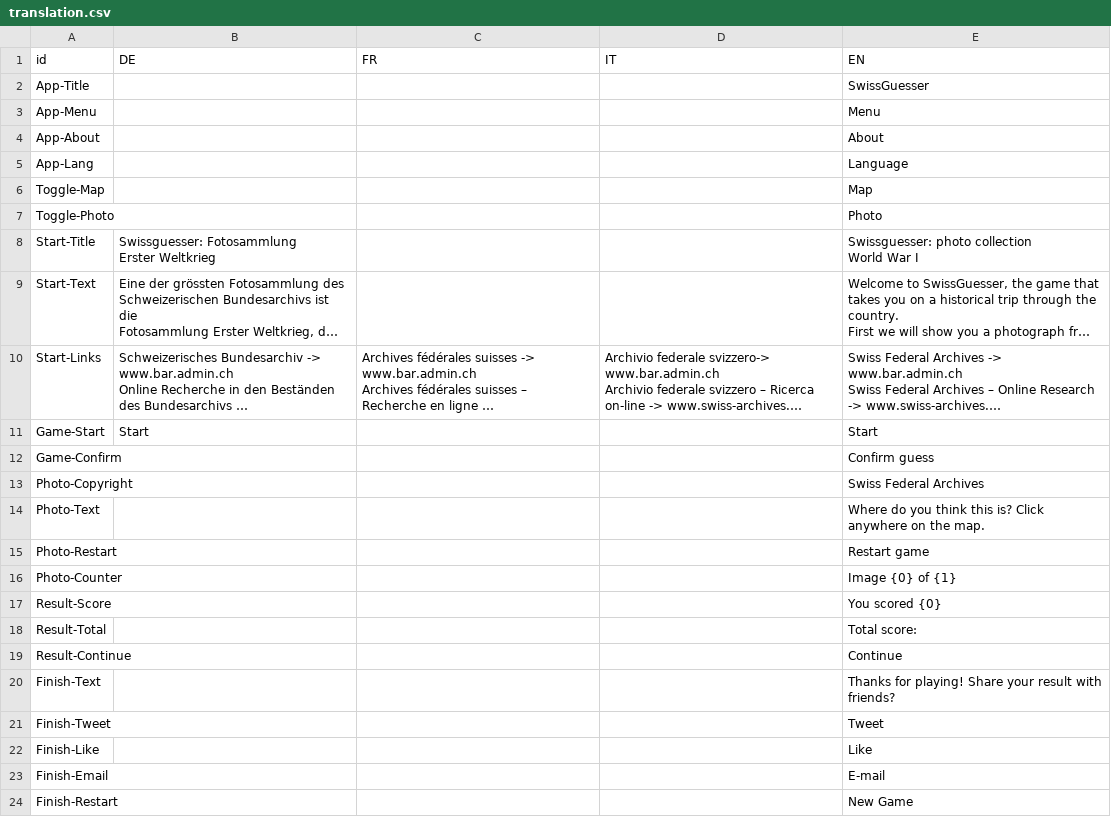
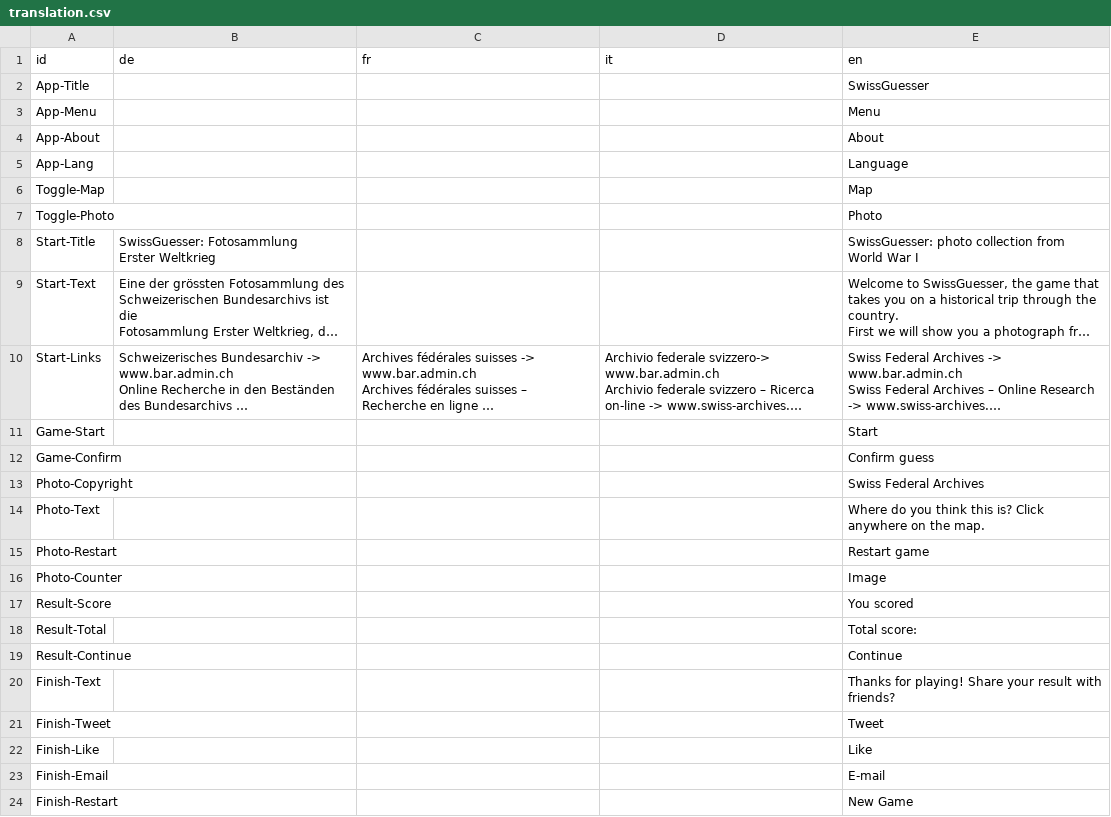
Before and after one commit to loleg/web-storymaps, a CSV file: storymap5/app/data/translation.csv (was storymap5/app/data/i18n/translation.csv), drawn as a sheet; long unchanged cells end in …; ↵ is a line break in a cell; the diff names each change by its address in the sheet, - before the commit and + after, or states it on an @@ line.

Commit message:
Translation tweaked

```diff
--- a/storymap5/app/data/i18n/translation.csv
+++ b/storymap5/app/data/translation.csv
-B1: DE
+B1: de
-C1: FR
+C1: fr
-D1: IT
+D1: it
-E1: EN
+E1: en
-B8 (de): Swissguesser: Fotosammlung ↵ Erster Weltkrieg
+B8 (de): SwissGuesser: Fotosammlung ↵ Erster Weltkrieg
-E8 (en): Swissguesser: photo collection ↵ World War I
+E8 (en): SwissGuesser: photo collection from ↵ World War I
-B11 (de): Start
+B11 (de): (empty)
-E16 (en): Image {0} of {1}
+E16 (en): Image
-E17 (en): You scored {0}
+E17 (en): You scored
```
Also changed, not shown: 11 other files.
